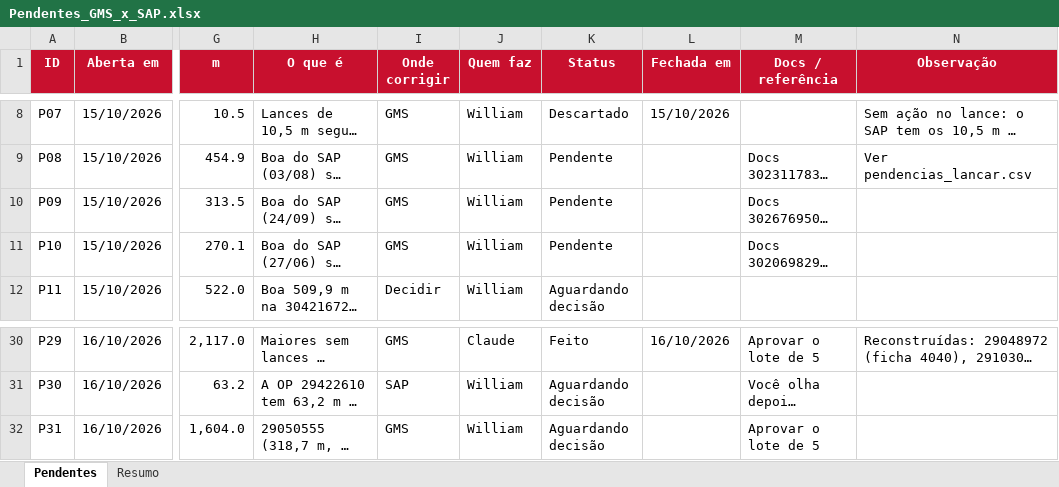
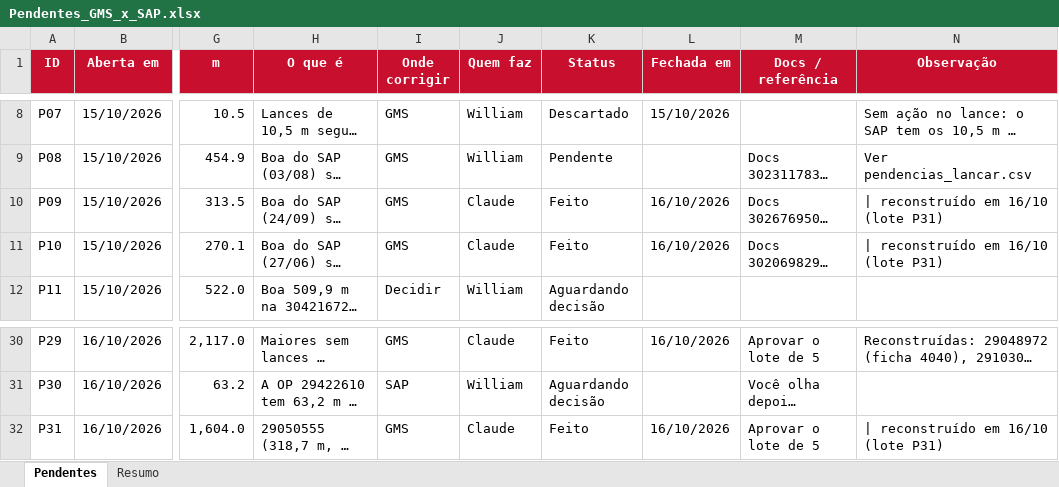
Before and after one commit to WilliamNRAmorim/Projetos, an Excel workbook: Producao_GMS_x_MB51/Pendentes_GMS_x_SAP.xlsx, sheet Pendentes, drawn as a sheet; only a part is shown, gaps mark what is left out; long unchanged cells end in …; values as stored, in another font and other column widths than the file's, no borders; conditional formats not drawn; the diff names each change by its address in the sheet, - before the commit and + after, or states it on an @@ line.

Commit message:
Lote P31: 29050555, 30092889, 29832953, 30020994 e 29260119 reconstruidas

```diff
--- a/Producao_GMS_x_MB51/Pendentes_GMS_x_SAP.xlsx (sheet Pendentes)
+++ b/Producao_GMS_x_MB51/Pendentes_GMS_x_SAP.xlsx (sheet Pendentes)
-J10:J11 (Quem faz): William
+J10:J11 (Quem faz): Claude
-K10:K11 (Status): Pendente
+K10:K11 (Status): Feito
-L10:L11 (Fechada em): (empty)
+L10:L11 (Fechada em): 16/10/2026
-N10:N11 (Observação): (empty)
+N10:N11 (Observação): | reconstruído em 16/10 (lote P31)
-J32 (Quem faz): William
+J32 (Quem faz): Claude
-K32 (Status): Aguardando decisão
+K32 (Status): Feito
-L32 (Fechada em): (empty)
+L32 (Fechada em): 16/10/2026
-N32 (Observação): (empty)
+N32 (Observação): | reconstruído em 16/10 (lote P31)
```
Also changed, not shown: 3 other files.
